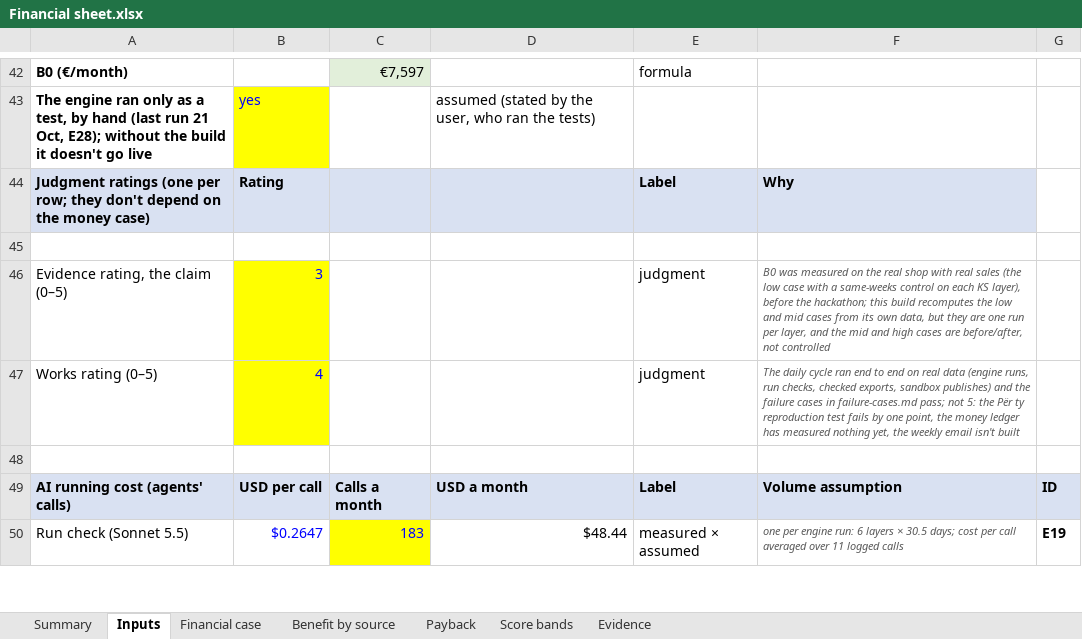
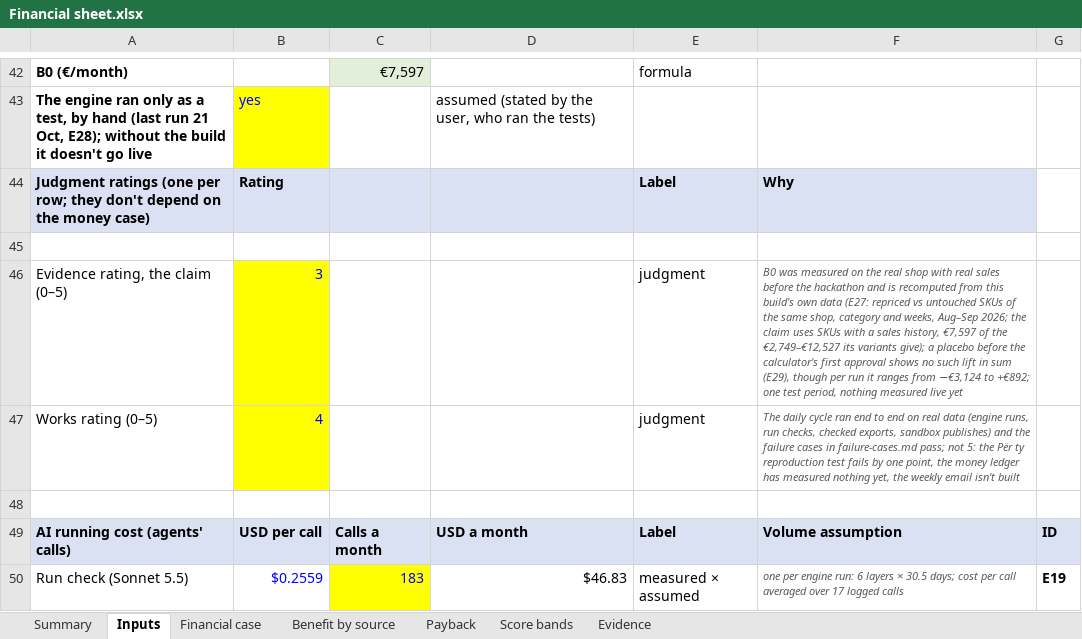
Before and after one commit to shkumbimgjirafa/Gjirafa-DynamicDiscounts, an Excel workbook: docs/hackathon-2026/Financial sheet.xlsx, sheet Inputs, drawn as a sheet; only a part is shown, gaps mark what is left out; values as stored, in another font and other column widths than the file's, no borders; the diff covers the shown part only; the diff names each change by its address in the sheet, - before the commit and + after, or states it on an @@ line.

```diff
--- a/docs/hackathon-2026/Financial sheet.xlsx (sheet Inputs)
+++ b/docs/hackathon-2026/Financial sheet.xlsx (sheet Inputs)
-F46: …real sales (the low case with a same-weeks control on each KS layer), before the hackathon; this build recomputes the low and mid cases from its own data, but they are one run per layer, and the mid and high cases are before/after, not controlled
+F46: …real sales before the hackathon and is recomputed from this build's own data (E27: repriced vs untouched SKUs of the same shop, category and weeks, Aug–Sep 2026; the claim uses SKUs with a sales history, €7,597 of the €2,749–€12,527 its variants give); a placebo before the calculator's first approval shows no such lift in sum (E29), though per run it ranges from −€3,124 to +€892; one test period, nothing measured live yet
-B50: $0.2647
+B50: $0.2559
-D50: $48.44
+D50: $46.83
-F50: …averaged over 11 logged calls
+F50: …averaged over 17 logged calls
```
Also changed, not shown: 20 edited cells elsewhere in this sheet, sheet Evidence, sheet Payback, sheet Summary, sheet Financial case, sheet Benefit by source, 19 other files.
